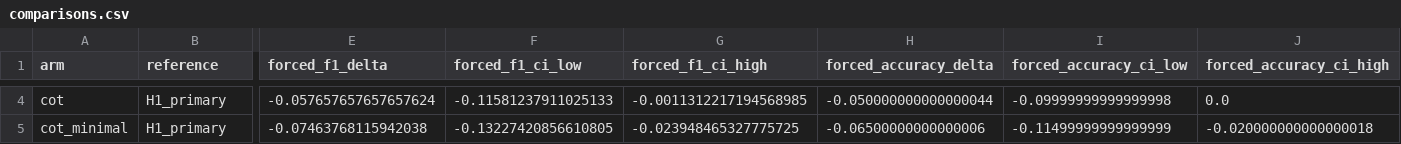
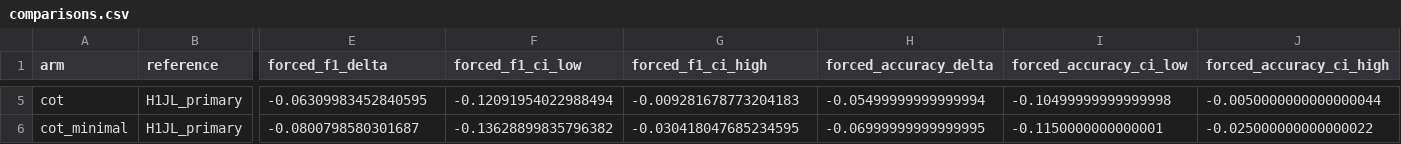
Before and after one commit to SupaOhm/MA-ZeroPhish-Experiments, a CSV file: experiments/results_gpt4omini/final/dryrun_dev2/comparisons.csv, drawn as a sheet; only a part is shown, gaps mark what is left out; addresses are those after the commit; the diff covers the shown part only; the diff names each change by its address in the sheet, - before the commit and + after, or states it on an @@ line.

```diff
--- a/experiments/results_gpt4omini/final/dryrun_dev2/comparisons.csv
+++ b/experiments/results_gpt4omini/final/dryrun_dev2/comparisons.csv
-B5:B6 (reference): H1_primary
+B5:B6 (reference): H1JL_primary
-E5 (forced_f1_delta): -0.057657657657657624
+E5 (forced_f1_delta): -0.06309983452840595
-F5 (forced_f1_ci_low): -0.11581237911025133
+F5 (forced_f1_ci_low): -0.12091954022988494
-G5 (forced_f1_ci_high): -0.0011312217194568985
+G5 (forced_f1_ci_high): -0.009281678773204183
-H5 (forced_accuracy_delta): -0.050000000000000044
+H5 (forced_accuracy_delta): -0.05499999999999994
-I5 (forced_accuracy_ci_low): -0.09999999999999998
+I5 (forced_accuracy_ci_low): -0.10499999999999998
-J5 (forced_accuracy_ci_high): 0.0
+J5 (forced_accuracy_ci_high): -0.0050000000000000044
-E6 (forced_f1_delta): -0.07463768115942038
+E6 (forced_f1_delta): -0.0800798580301687
-F6 (forced_f1_ci_low): -0.13227420856610805
+F6 (forced_f1_ci_low): -0.13628899835796382
-G6 (forced_f1_ci_high): -0.023948465327775725
+G6 (forced_f1_ci_high): -0.030418047685234595
-H6 (forced_accuracy_delta): -0.06500000000000006
+H6 (forced_accuracy_delta): -0.06999999999999995
-I6 (forced_accuracy_ci_low): -0.11499999999999999
+I6 (forced_accuracy_ci_low): -0.1150000000000001
-J6 (forced_accuracy_ci_high): -0.020000000000000018
+J6 (forced_accuracy_ci_high): -0.025000000000000022
```
Also changed, not shown: 1 added row and 69 edited cells elsewhere in this file, experiments/results_gpt4omini/final/dryrun_dev2/metrics.csv, 1 other file.
